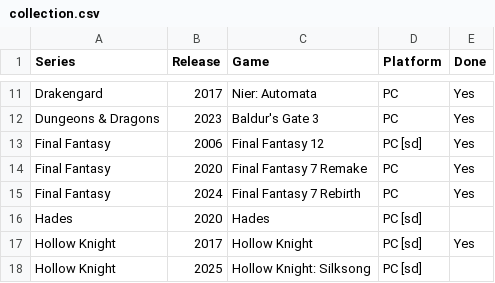
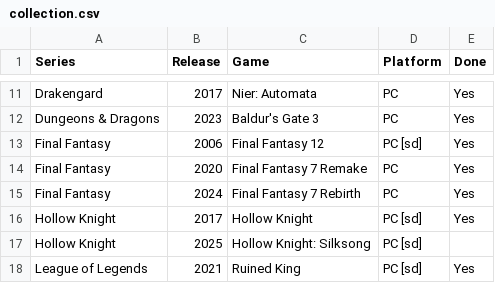
Before and after one commit to seriouslyunderappreciated/seriouslyunderappreciated.github.io, a CSV file: resources/collection.csv, drawn as a sheet; only a part is shown, gaps mark what is left out; the shorter side is filled out with more unchanged rows.

Commit message:
Update collection.csv

```diff
--- a/resources/collection.csv
+++ b/resources/collection.csv
@@ -15,3 +15,2 @@ Final Fantasy,2020,Final Fantasy 7 Remake,PC,Yes
 Final Fantasy,2024,Final Fantasy 7 Rebirth,PC,Yes
-Hades,2020,Hades,PC [sd],
 Hollow Knight,2017,Hollow Knight,PC [sd],Yes
```
